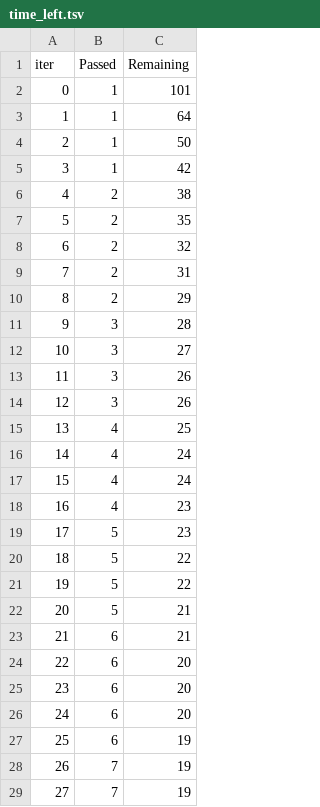
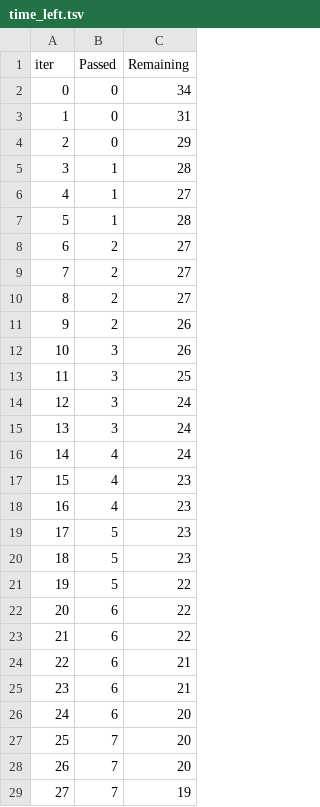
Before and after one commit to jabhij/MLOPS, a TSV file: catboost_info/time_left.tsv, drawn as a sheet; only a part is shown; the diff covers the shown part only.

```diff
--- a/catboost_info/time_left.tsv
+++ b/catboost_info/time_left.tsv
@@ -1,29 +1,29 @@
 iter	Passed	Remaining
-0	1	101
-1	1	64
-2	1	50
-3	1	42
-4	2	38
-5	2	35
-6	2	32
-7	2	31
-8	2	29
-9	3	28
-10	3	27
-11	3	26
-12	3	26
-13	4	25
+0	0	34
+1	0	31
+2	0	29
+3	1	28
+4	1	27
+5	1	28
+6	2	27
+7	2	27
+8	2	27
+9	2	26
+10	3	26
+11	3	25
+12	3	24
+13	3	24
 14	4	24
-15	4	24
+15	4	23
 16	4	23
 17	5	23
-18	5	22
+18	5	23
 19	5	22
-20	5	21
-21	6	21
-22	6	20
-23	6	20
+20	6	22
+21	6	22
+22	6	21
+23	6	21
 24	6	20
-25	6	19
-26	7	19
+25	7	20
+26	7	20
 27	7	19
```
Also changed, not shown: 68 edited cells elsewhere in this file, 9 other files.
